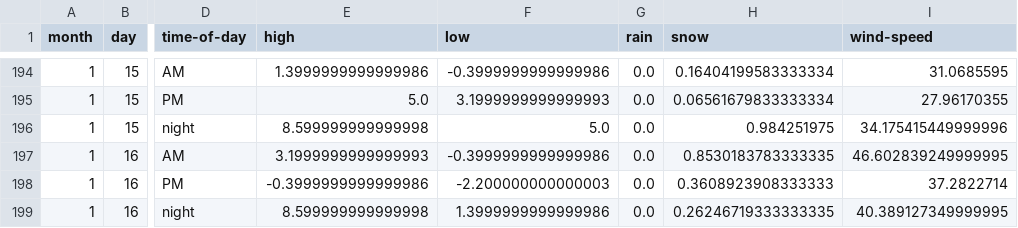
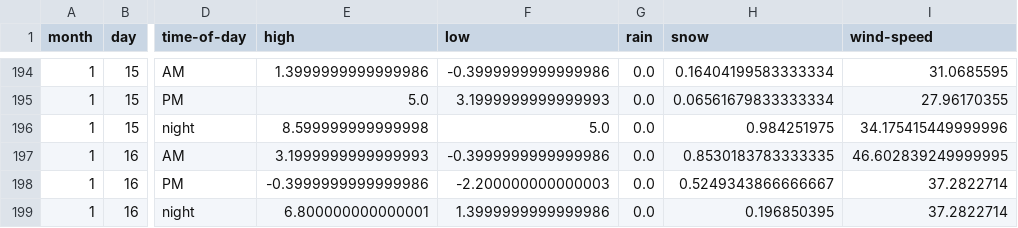
Before and after one commit to psathyrella/weatherhistory, a CSV file: mtwx/Mount-Rainier-4392.csv, drawn as a sheet; only a part is shown, gaps mark what is left out; the diff names each change by its address in the sheet, - before the commit and + after, or states it on an @@ line.

```diff
--- a/mtwx/Mount-Rainier-4392.csv
+++ b/mtwx/Mount-Rainier-4392.csv
-H198 (snow): 0.3608923908333333
+H198 (snow): 0.5249343866666667
-E199 (high): 8.599999999999998
+E199 (high): 6.800000000000001
-H199 (snow): 0.26246719333333335
+H199 (snow): 0.196850395
-I199 (wind-speed): 40.389127349999995
+I199 (wind-speed): 37.2822714
```
Also changed, not shown: mtwx/Mount-Rainier-3500.csv, mtwx/Mount-Waddington-4016.csv, 34 other files.
